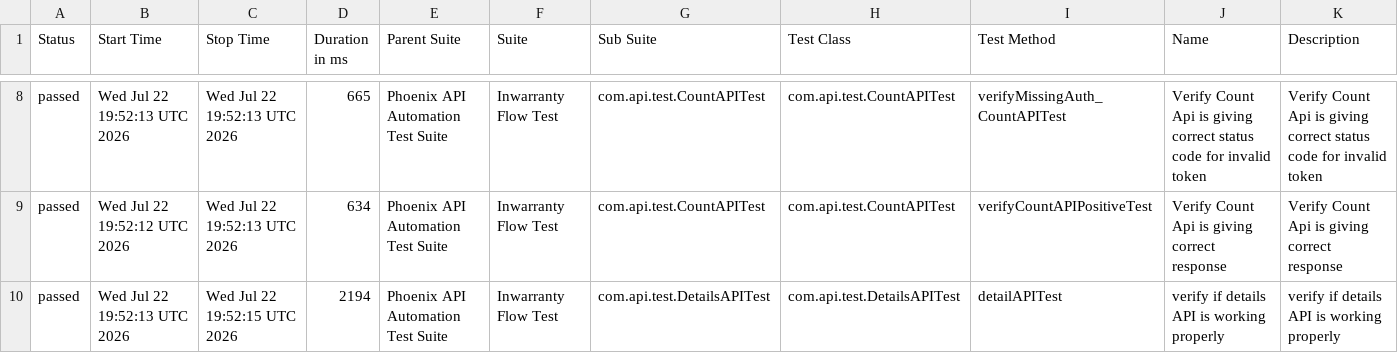
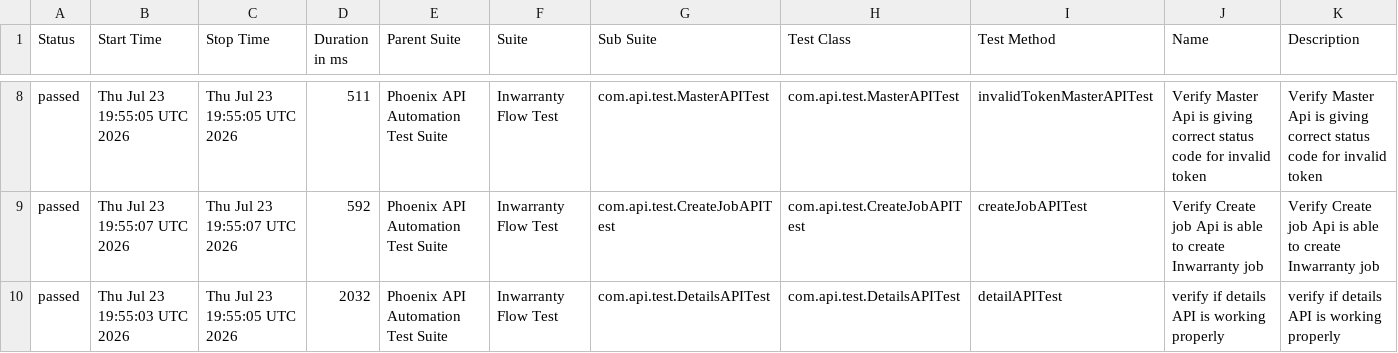
Before and after one commit to sailesh123kumar/PhoenixTestAutomationFramework, a CSV file: data/suites.csv, drawn as a sheet; only a part is shown, gaps mark what is left out; the diff covers the shown part only.

```diff
--- a/data/suites.csv
+++ b/data/suites.csv
@@ -8,3 +8,3 @@
-"passed","Wed Jul 22 19:52:13 UTC 2026","Wed Jul 22 19:52:13 UTC 2026","665","Phoenix API Automation Test Suite","Inwarranty Flow Test","com.api.test.CountAPITest","com.api.test.CountAPITest","verifyMissingAuth_CountAPITest","Verify Count Api is giving correct status code for invalid token","Verify Count Api is giving correct status code for invalid token"
-"passed","Wed Jul 22 19:52:12 UTC 2026","Wed Jul 22 19:52:13 UTC 2026","634","Phoenix API Automation Test Suite","Inwarranty Flow Test","com.api.test.CountAPITest","com.api.test.CountAPITest","verifyCountAPIPositiveTest","Verify Count Api is giving correct response","Verify Count Api is giving correct response"
-"passed","Wed Jul 22 19:52:13 UTC 2026","Wed Jul 22 19:52:15 UTC 2026","2194","Phoenix API Automation Test Suite","Inwarranty Flow Test","com.api.test.DetailsAPITest","com.api.test.DetailsAPITest","detailAPITest","verify if details API is working properly","verify if details API is working properly"
+"passed","Thu Jul 23 19:55:05 UTC 2026","Thu Jul 23 19:55:05 UTC 2026","511","Phoenix API Automation Test Suite","Inwarranty Flow Test","com.api.test.MasterAPITest","com.api.test.MasterAPITest","invalidTokenMasterAPITest","Verify Master Api is giving correct status code for invalid token","Verify Master Api is giving correct status code for invalid token"
+"passed","Thu Jul 23 19:55:07 UTC 2026","Thu Jul 23 19:55:07 UTC 2026","592","Phoenix API Automation Test Suite","Inwarranty Flow Test","com.api.test.CreateJobAPITest","com.api.test.CreateJobAPITest","createJobAPITest","Verify Create job Api is able to create Inwarranty job","Verify Create job Api is able to create Inwarranty job"
+"passed","Thu Jul 23 19:55:03 UTC 2026","Thu Jul 23 19:55:05 UTC 2026","2032","Phoenix API Automation Test Suite","Inwarranty Flow Test","com.api.test.DetailsAPITest","com.api.test.DetailsAPITest","detailAPITest","verify if details API is working properly","verify if details API is working properly"
```
Also changed, not shown: 1 added row, 1 removed row and 28 edited cells elsewhere in this file, data/behaviors.csv, 47 other files.
